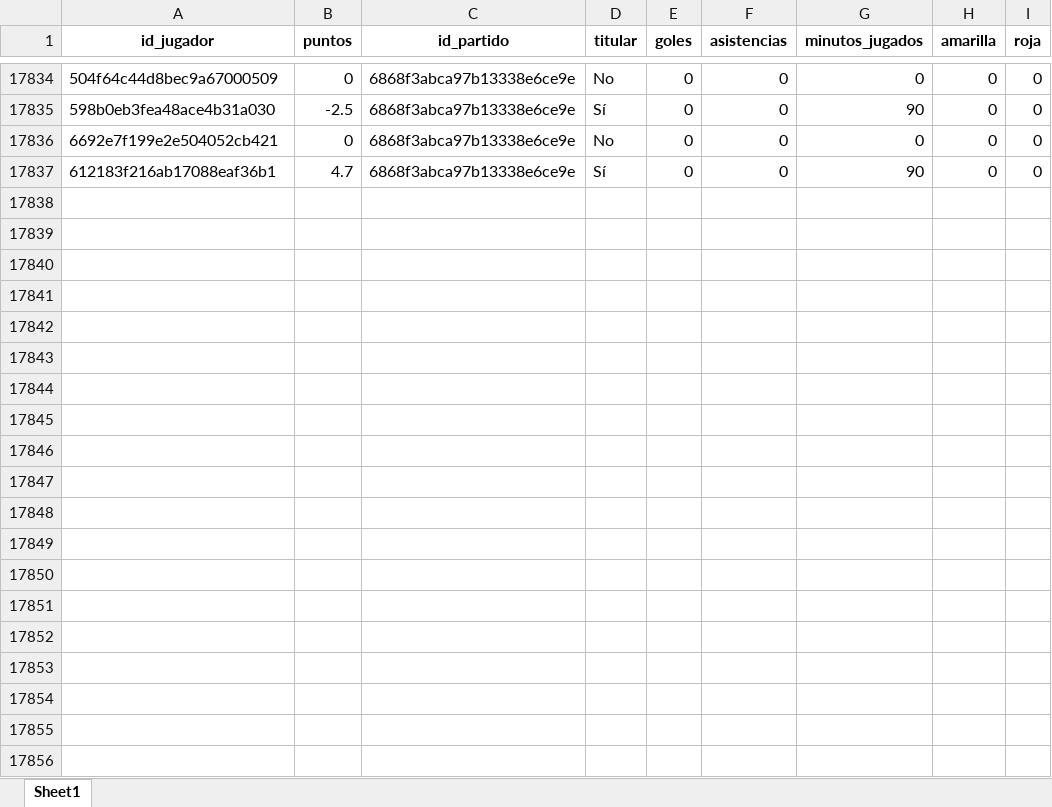
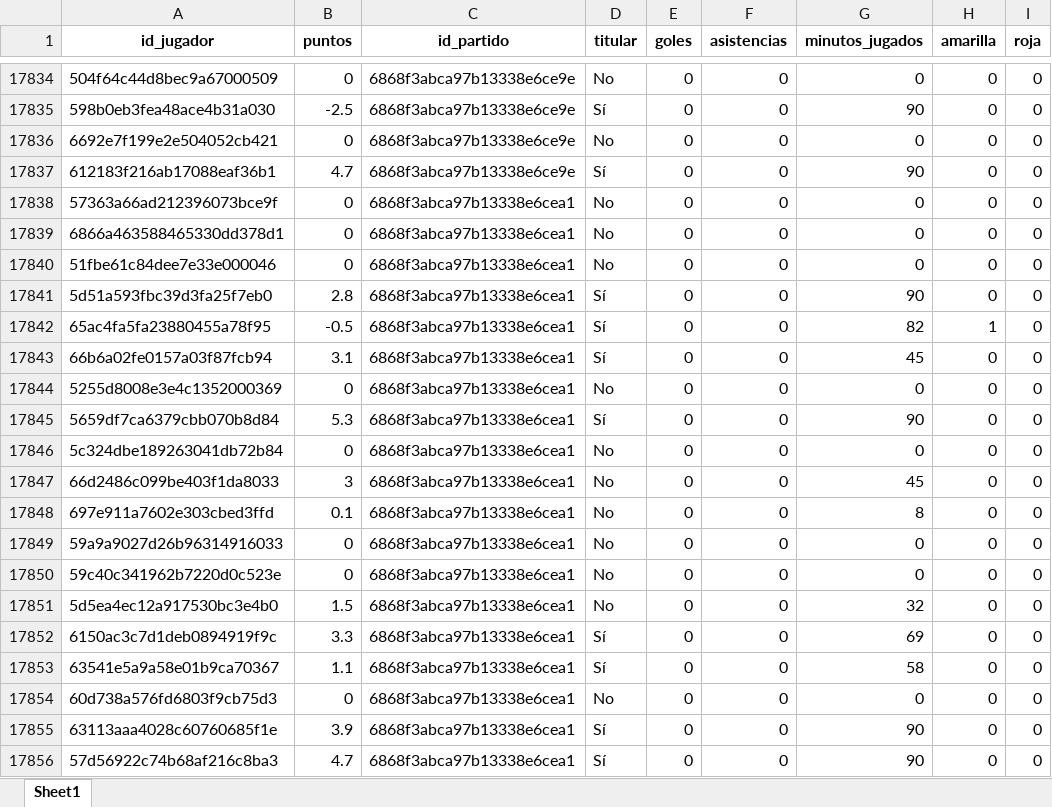
Before and after one commit to kelo71bis/FutmondoBOT, an Excel workbook: datos/hechos/td_rendimiento_2025_26.xlsx, sheet Sheet1, drawn as a sheet; only a part is shown, gaps mark what is left out; values as stored, in another font and other column widths than the file's, no borders; the diff covers the shown part only; the diff names each change by its address in the sheet, - before the commit and + after, or states it on an @@ line.

```diff
--- a/datos/hechos/td_rendimiento_2025_26.xlsx (sheet Sheet1)
+++ b/datos/hechos/td_rendimiento_2025_26.xlsx (sheet Sheet1)
+row 17838: 57363a66ad212396073bce9f | 0 | 6868f3abca97b13338e6cea1 | No | 0 | 0 | 0 | 0 | 0
+row 17839: 6866a463588465330dd378d1 | 0 | 6868f3abca97b13338e6cea1 | No | 0 | 0 | 0 | 0 | 0
+row 17840: 51fbe61c84dee7e33e000046 | 0 | 6868f3abca97b13338e6cea1 | No | 0 | 0 | 0 | 0 | 0
+row 17841: 5d51a593fbc39d3fa25f7eb0 | 2.8 | 6868f3abca97b13338e6cea1 | Sí | 0 | 0 | 90 | 0 | 0
+row 17842: 65ac4fa5fa23880455a78f95 | -0.5 | 6868f3abca97b13338e6cea1 | Sí | 0 | 0 | 82 | 1 | 0
+row 17843: 66b6a02fe0157a03f87fcb94 | 3.1 | 6868f3abca97b13338e6cea1 | Sí | 0 | 0 | 45 | 0 | 0
+row 17844: 5255d8008e3e4c1352000369 | 0 | 6868f3abca97b13338e6cea1 | No | 0 | 0 | 0 | 0 | 0
+row 17845: 5659df7ca6379cbb070b8d84 | 5.3 | 6868f3abca97b13338e6cea1 | Sí | 0 | 0 | 90 | 0 | 0
+row 17846: 5c324dbe189263041db72b84 | 0 | 6868f3abca97b13338e6cea1 | No | 0 | 0 | 0 | 0 | 0
+row 17847: 66d2486c099be403f1da8033 | 3 | 6868f3abca97b13338e6cea1 | No | 0 | 0 | 45 | 0 | 0
+row 17848: 697e911a7602e303cbed3ffd | 0.1 | 6868f3abca97b13338e6cea1 | No | 0 | 0 | 8 | 0 | 0
+row 17849: 59a9a9027d26b96314916033 | 0 | 6868f3abca97b13338e6cea1 | No | 0 | 0 | 0 | 0 | 0
+row 17850: 59c40c341962b7220d0c523e | 0 | 6868f3abca97b13338e6cea1 | No | 0 | 0 | 0 | 0 | 0
+row 17851: 5d5ea4ec12a917530bc3e4b0 | 1.5 | 6868f3abca97b13338e6cea1 | No | 0 | 0 | 32 | 0 | 0
+row 17852: 6150ac3c7d1deb0894919f9c | 3.3 | 6868f3abca97b13338e6cea1 | Sí | 0 | 0 | 69 | 0 | 0
+row 17853: 63541e5a9a58e01b9ca70367 | 1.1 | 6868f3abca97b13338e6cea1 | Sí | 0 | 0 | 58 | 0 | 0
+row 17854: 60d738a576fd6803f9cb75d3 | 0 | 6868f3abca97b13338e6cea1 | No | 0 | 0 | 0 | 0 | 0
+row 17855: 63113aaa4028c60760685f1e | 3.9 | 6868f3abca97b13338e6cea1 | Sí | 0 | 0 | 90 | 0 | 0
+row 17856: 57d56922c74b68af216c8ba3 | 4.7 | 6868f3abca97b13338e6cea1 | Sí | 0 | 0 | 90 | 0 | 0
```
Also changed, not shown: 34 added rows elsewhere in this sheet, datos/hechos/td_admin.xlsx, datos/hechos/td_jugadores.xlsx, 6 other files.
